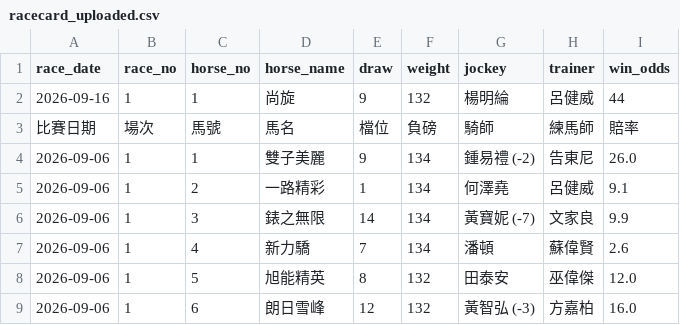
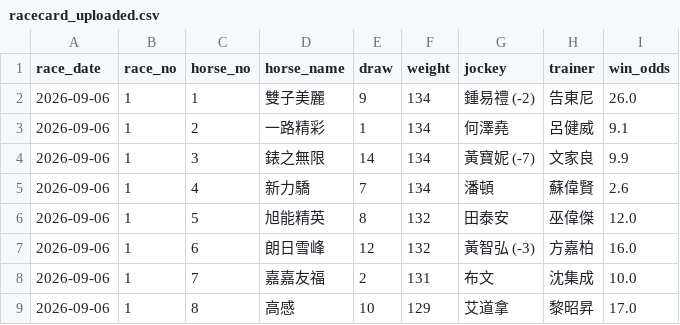
Before and after one commit to tszkit9-boop/horse-racing-bot, a CSV file: racecard_uploaded.csv, drawn as a sheet; only a part is shown; the shorter side is filled out with more unchanged rows.

Commit message:
Update racecard_uploaded.csv

```diff
--- a/racecard_uploaded.csv
+++ b/racecard_uploaded.csv
@@ -1,4 +1,2 @@
 race_date,race_no,horse_no,horse_name,draw,weight,jockey,trainer,win_odds
-2026-09-16,1,1,尚旋,9,132,楊明綸,呂健威,44
-比賽日期,場次,馬號,馬名,檔位,負磅,騎師,練馬師,賠率
 2026-09-06,1,1,雙子美麗,9,134,鍾易禮 (-2),告東尼,26.0
```
